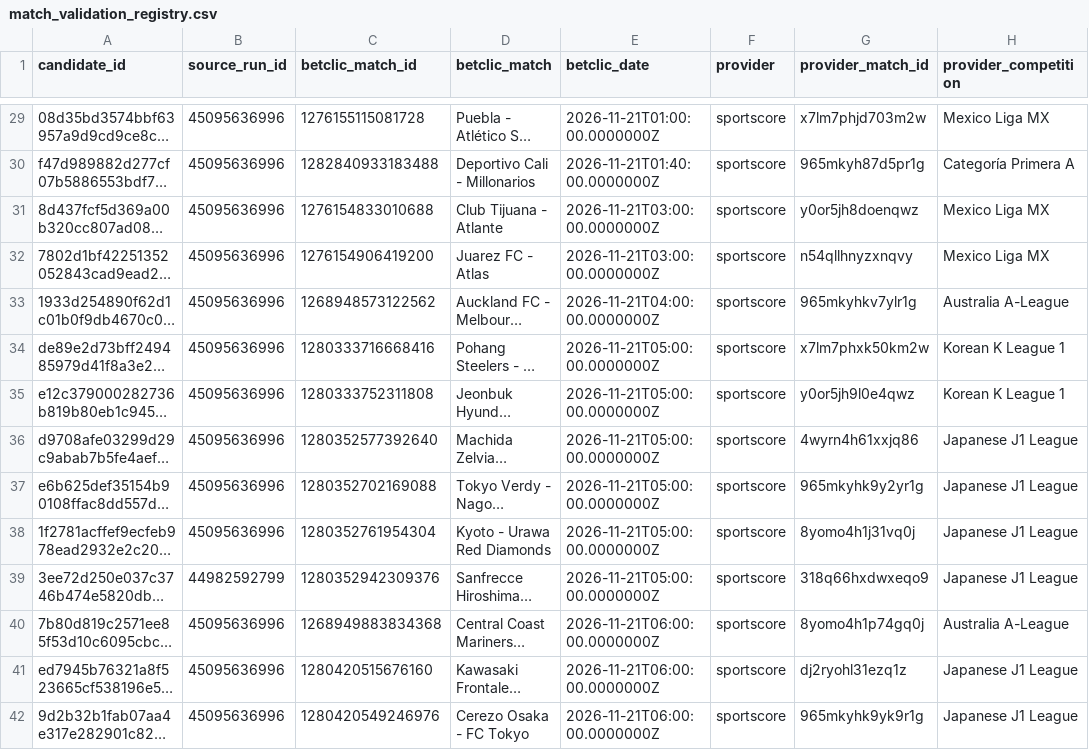
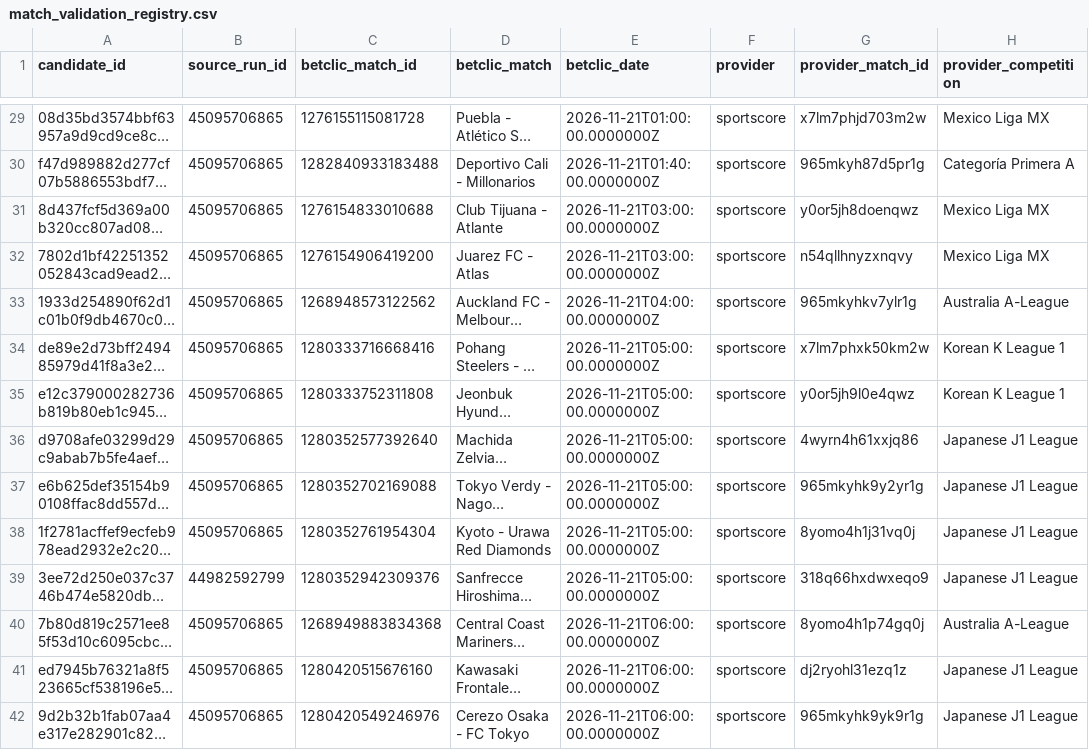
Before and after one commit to DAVID-MERMOZ/BETCLIC-BOOKMAKER-INTELLIGENCE-V8-PUBLIC, a CSV file: reports/match_validation_registry.csv, drawn as a sheet; only a part is shown, gaps mark what is left out; long unchanged cells end in …; the diff covers the shown part only; the diff names each change by its address in the sheet, - before the commit and + after, or states it on an @@ line.

```diff
--- a/reports/match_validation_registry.csv
+++ b/reports/match_validation_registry.csv
-B29:B38 (source_run_id): 45095636996
+B29:B38 (source_run_id): 45095706865
-B40:B42 (source_run_id): 45095636996
+B40:B42 (source_run_id): 45095706865
```
Also changed, not shown: 93 edited cells elsewhere in this file.
